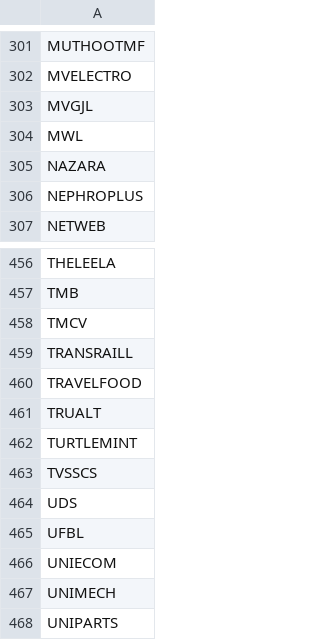
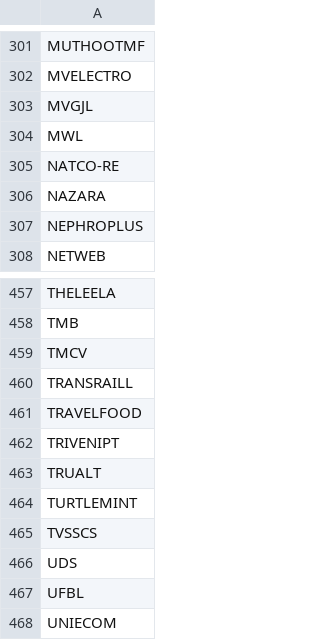
Before and after one commit to hbtipawan/scrn, a CSV file: config/bse_skip.csv, drawn as a sheet; only a part is shown, gaps mark what is left out; the shorter side is filled out with more unchanged rows.

Commit message:
Data update 2026-10-12

```diff
--- a/config/bse_skip.csv
+++ b/config/bse_skip.csv
@@ -304,2 +304,3 @@ MVGJL
 MWL
+NATCO-RE
 NAZARA
@@ -460,2 +461,3 @@ TRANSRAILL
 TRAVELFOOD
+TRIVENIPT
 TRUALT
```
Also changed, not shown: 6 other files.
